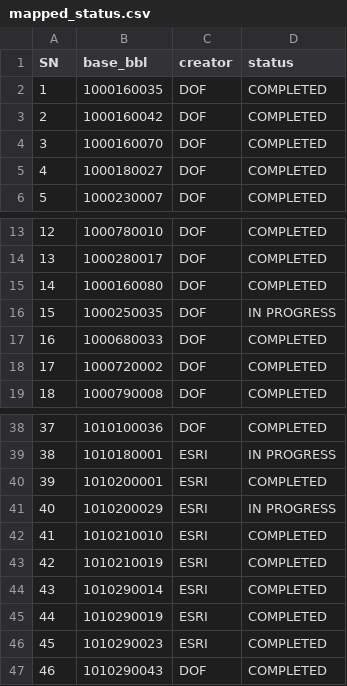
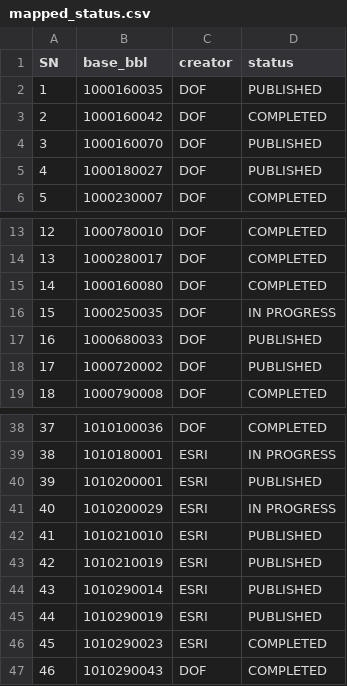
Before and after one commit to adkngzl/adkngzl-data-repo, a CSV file: data/mapped_status.csv, drawn as a sheet; only a part is shown, gaps mark what is left out.

Commit message:
Change statuses to PUBLISHED in mapped_status.csv
Updated the status of several entries in the mapped_status.csv file, changing some statuses to 'PUBLISHED'.

```diff
--- a/data/mapped_status.csv
+++ b/data/mapped_status.csv
@@ -1,6 +1,6 @@
 SN,base_bbl,creator,status
-1,1000160035,DOF,COMPLETED
+1,1000160035,DOF,PUBLISHED
 2,1000160042,DOF,COMPLETED
-3,1000160070,DOF,COMPLETED
-4,1000180027,DOF,COMPLETED
+3,1000160070,DOF,PUBLISHED
+4,1000180027,DOF,PUBLISHED
 5,1000230007,DOF,COMPLETED
@@ -16,4 +16,4 @@ SN,base_bbl,creator,status
 15,1000250035,DOF,IN PROGRESS
-16,1000680033,DOF,COMPLETED
-17,1000720002,DOF,COMPLETED
+16,1000680033,DOF,PUBLISHED
+17,1000720002,DOF,PUBLISHED
 18,1000790008,DOF,COMPLETED
@@ -39,8 +39,8 @@ SN,base_bbl,creator,status
 38,1010180001,ESRI,IN PROGRESS
-39,1010200001,ESRI,COMPLETED
+39,1010200001,ESRI,PUBLISHED
 40,1010200029,ESRI,IN PROGRESS
-41,1010210010,ESRI,COMPLETED
-42,1010210019,ESRI,COMPLETED
-43,1010290014,ESRI,COMPLETED
-44,1010290019,ESRI,COMPLETED
+41,1010210010,ESRI,PUBLISHED
+42,1010210019,ESRI,PUBLISHED
+43,1010290014,ESRI,PUBLISHED
+44,1010290019,ESRI,PUBLISHED
 45,1010290023,ESRI,COMPLETED
```
